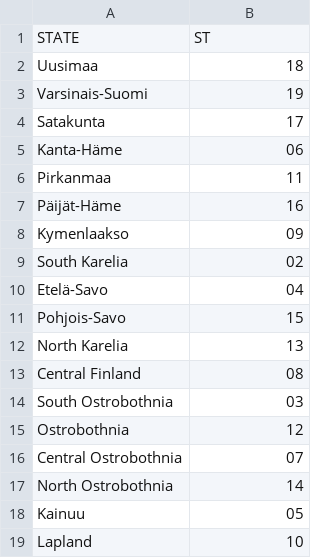
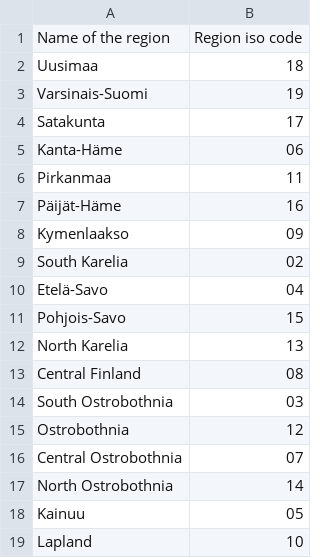
Before and after one commit to synthetichealth/synthea-international, a CSV file: fi/data/region_iso_code.csv, drawn as a sheet.

Commit message:
change header

```diff
--- a/fi/data/region_iso_code.csv
+++ b/fi/data/region_iso_code.csv
@@ -1,2 +1,2 @@
-STATE,ST
+Name of the region,Region iso code
 Uusimaa,18
```
